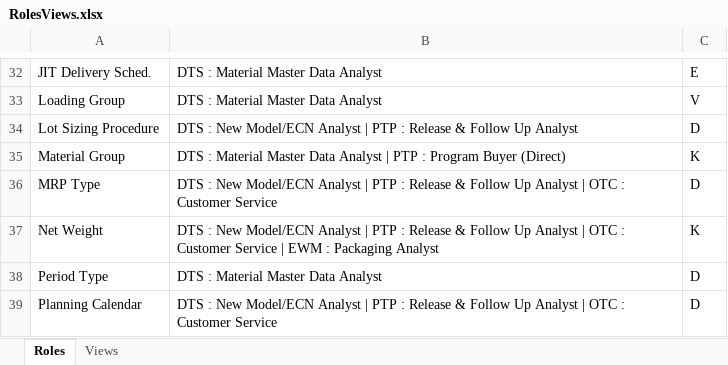
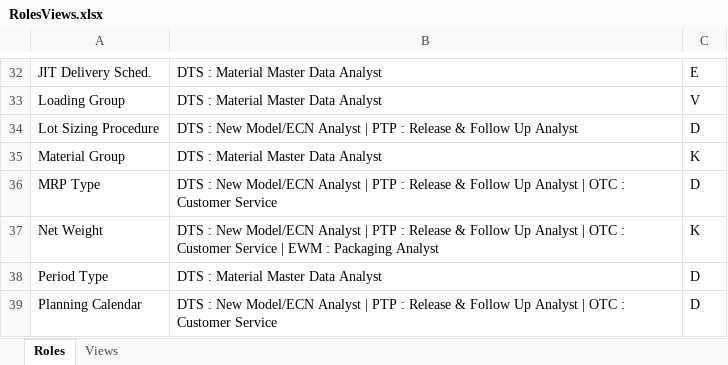
Before and after one commit to RodrigoPita02/PLM_Web, an Excel workbook: assets/RolesViews.xlsx, sheet Roles, drawn as a sheet; only a part is shown, gaps mark what is left out; values as stored, in another font and other column widths than the file's, no borders; the diff names each change by its address in the sheet, - before the commit and + after, or states it on an @@ line.

```diff
--- a/assets/RolesViews.xlsx (sheet Roles)
+++ b/assets/RolesViews.xlsx (sheet Roles)
-B35: …Data Analyst | PTP : Program Buyer (Direct)
+B35: …Data Analyst
```
Also changed, not shown: 2 other files.
